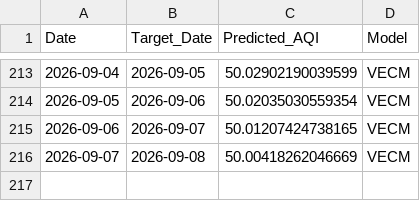
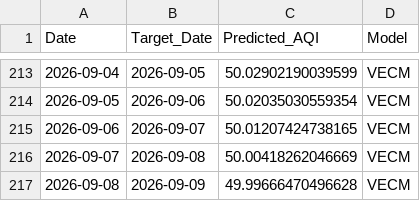
Before and after one commit to pavan3767/Project-AQI, a CSV file: forecast_history.csv, drawn as a sheet; only a part is shown, gaps mark what is left out; the diff names each change by its address in the sheet, - before the commit and + after, or states it on an @@ line.

```diff
--- a/forecast_history.csv
+++ b/forecast_history.csv
+row 217: 2026-09-08 | 2026-09-09 | 49.99666470496628 | VECM
```
Also changed, not shown: Cleaned AQI Bulk data (26th Jan).csv, drift_log.csv, 2 other files.
